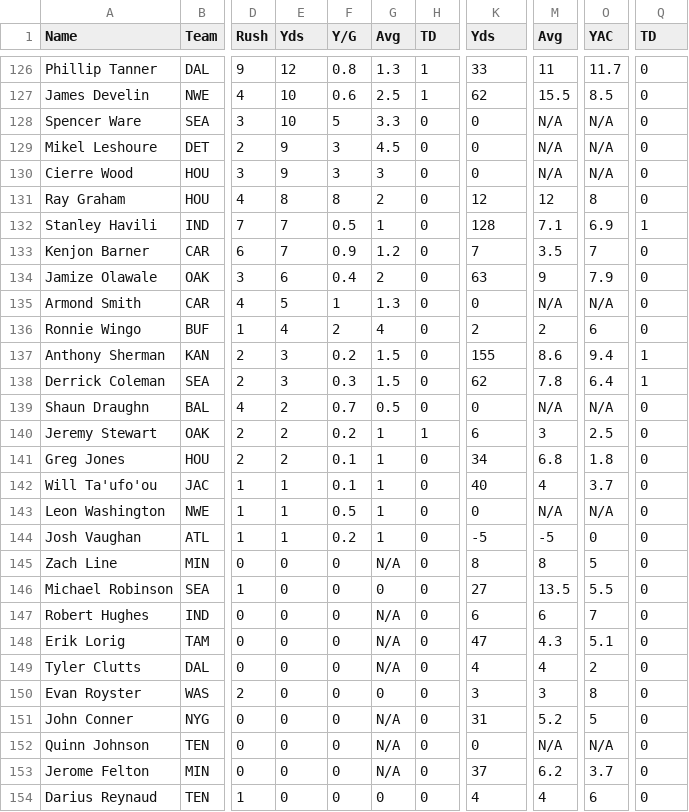
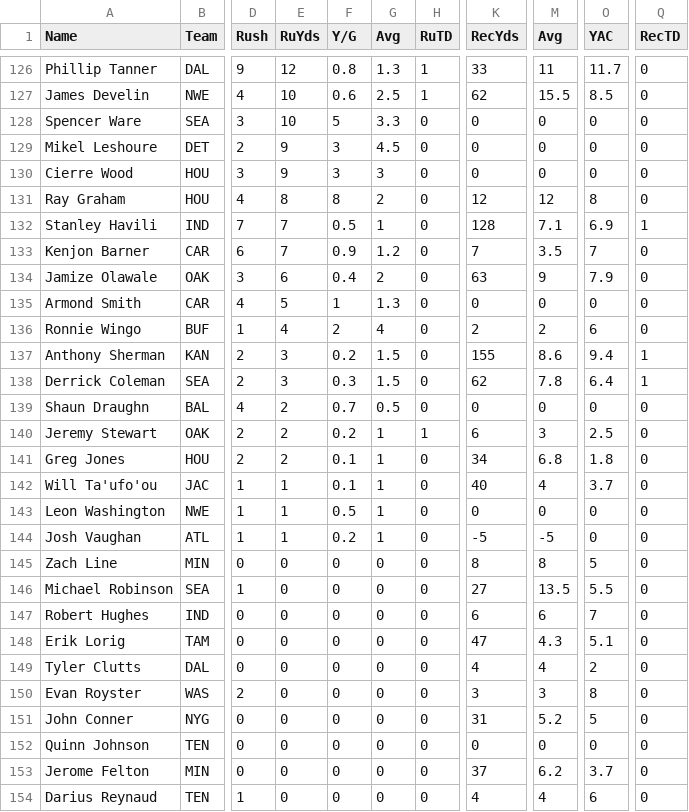
Before and after one commit to kylerm42/gridiron-guru, a CSV file: lib/stats-rb.csv, drawn as a sheet; only a part is shown, gaps mark what is left out; the diff covers the shown part only; the diff names each change by its address in the sheet, - before the commit and + after, or states it on an @@ line.

```diff
--- a/lib/stats-rb.csv
+++ b/lib/stats-rb.csv
-E1: Yds
+E1: RuYds
-H1: TD
+H1: RuTD
-K1: Yds
+K1: RecYds
-Q1: TD
+Q1: RecTD
-M128:M130 (Avg): N/A
+M128:M130 (Avg): 0
-O128:O130 (YAC): N/A
+O128:O130 (YAC): 0
-M135 (Avg): N/A
+M135 (Avg): 0
-O135 (YAC): N/A
+O135 (YAC): 0
-M139 (Avg): N/A
+M139 (Avg): 0
-O139 (YAC): N/A
+O139 (YAC): 0
-M143 (Avg): N/A
+M143 (Avg): 0
-O143 (YAC): N/A
+O143 (YAC): 0
-G145 (Avg): N/A
+G145 (Avg): 0
-G147:G149 (Avg): N/A
+G147:G149 (Avg): 0
-G151:G153 (Avg): N/A
+G151:G153 (Avg): 0
-M152 (Avg): N/A
+M152 (Avg): 0
-O152 (YAC): N/A
+O152 (YAC): 0
```
Also changed, not shown: 28 edited cells elsewhere in this file, lib/stats-def.csv, lib/stats-k.csv, 11 other files.
